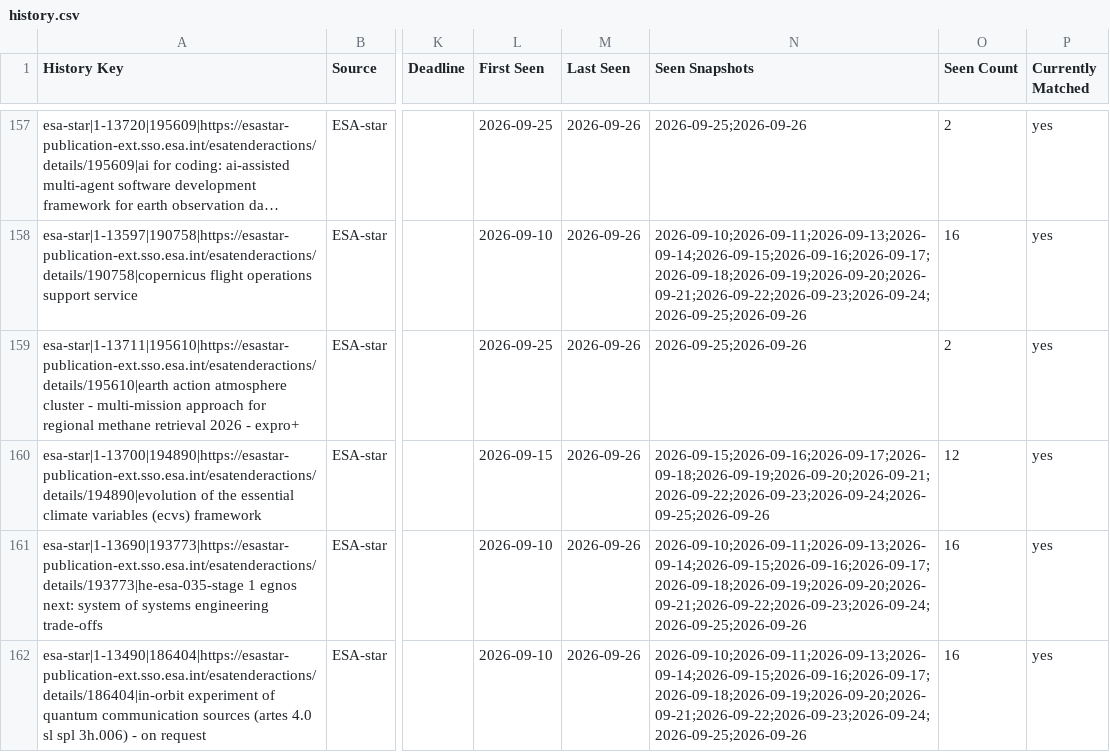
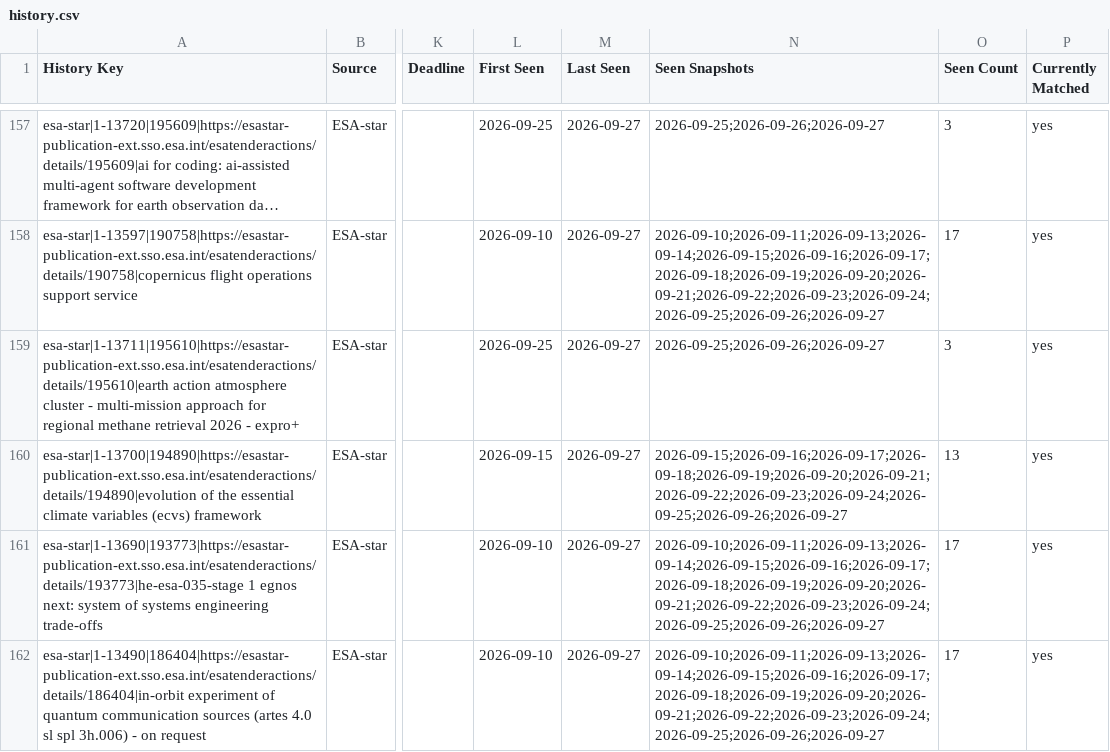
Before and after one commit to valentinopapangeok/publicFunding, a CSV file: history.csv, drawn as a sheet; only a part is shown, gaps mark what is left out; long unchanged cells end in …; the diff covers the shown part only; the diff names each change by its address in the sheet, - before the commit and + after, or states it on an @@ line.

```diff
--- a/history.csv
+++ b/history.csv
-M157:M162 (Last Seen): 2026-09-26
+M157:M162 (Last Seen): 2026-09-27
-N157 (Seen Snapshots): 2026-09-25;2026-09-26
+N157 (Seen Snapshots): 2026-09-25;2026-09-26;2026-09-27
-O157 (Seen Count): 2
+O157 (Seen Count): 3
-N158 (Seen Snapshots): 2026-09-10;2026-09-11;2026-09-13;2026-09-14;2026-09-15;2026-09-16;2026-09-17;2026-09-18;2026-09-19;2026-09-20;2026-09-21;2026-09-22;2026-09-23;2026-09-24;2026-09-25;2026-09-26
+N158 (Seen Snapshots): 2026-09-10;2026-09-11;2026-09-13;2026-09-14;2026-09-15;2026-09-16;2026-09-17;2026-09-18;2026-09-19;2026-09-20;2026-09-21;2026-09-22;2026-09-23;2026-09-24;2026-09-25;2026-09-26;2026-09-27
-O158 (Seen Count): 16
+O158 (Seen Count): 17
-N159 (Seen Snapshots): 2026-09-25;2026-09-26
+N159 (Seen Snapshots): 2026-09-25;2026-09-26;2026-09-27
-O159 (Seen Count): 2
+O159 (Seen Count): 3
-N160 (Seen Snapshots): 2026-09-15;2026-09-16;2026-09-17;2026-09-18;2026-09-19;2026-09-20;2026-09-21;2026-09-22;2026-09-23;2026-09-24;2026-09-25;2026-09-26
+N160 (Seen Snapshots): 2026-09-15;2026-09-16;2026-09-17;2026-09-18;2026-09-19;2026-09-20;2026-09-21;2026-09-22;2026-09-23;2026-09-24;2026-09-25;2026-09-26;2026-09-27
-O160 (Seen Count): 12
+O160 (Seen Count): 13
-N161:N162 (Seen Snapshots): 2026-09-10;2026-09-11;2026-09-13;2026-09-14;2026-09-15;2026-09-16;2026-09-17;2026-09-18;2026-09-19;2026-09-20;2026-09-21;2026-09-22;2026-09-23;2026-09-24;2026-09-25;2026-09-26
+N161:N162 (Seen Snapshots): 2026-09-10;2026-09-11;2026-09-13;2026-09-14;2026-09-15;2026-09-16;2026-09-17;2026-09-18;2026-09-19;2026-09-20;2026-09-21;2026-09-22;2026-09-23;2026-09-24;2026-09-25;2026-09-26;2026-09-27
-O161:O162 (Seen Count): 16
+O161:O162 (Seen Count): 17
```
Also changed, not shown: 176 edited cells elsewhere in this file, 4 other files.
